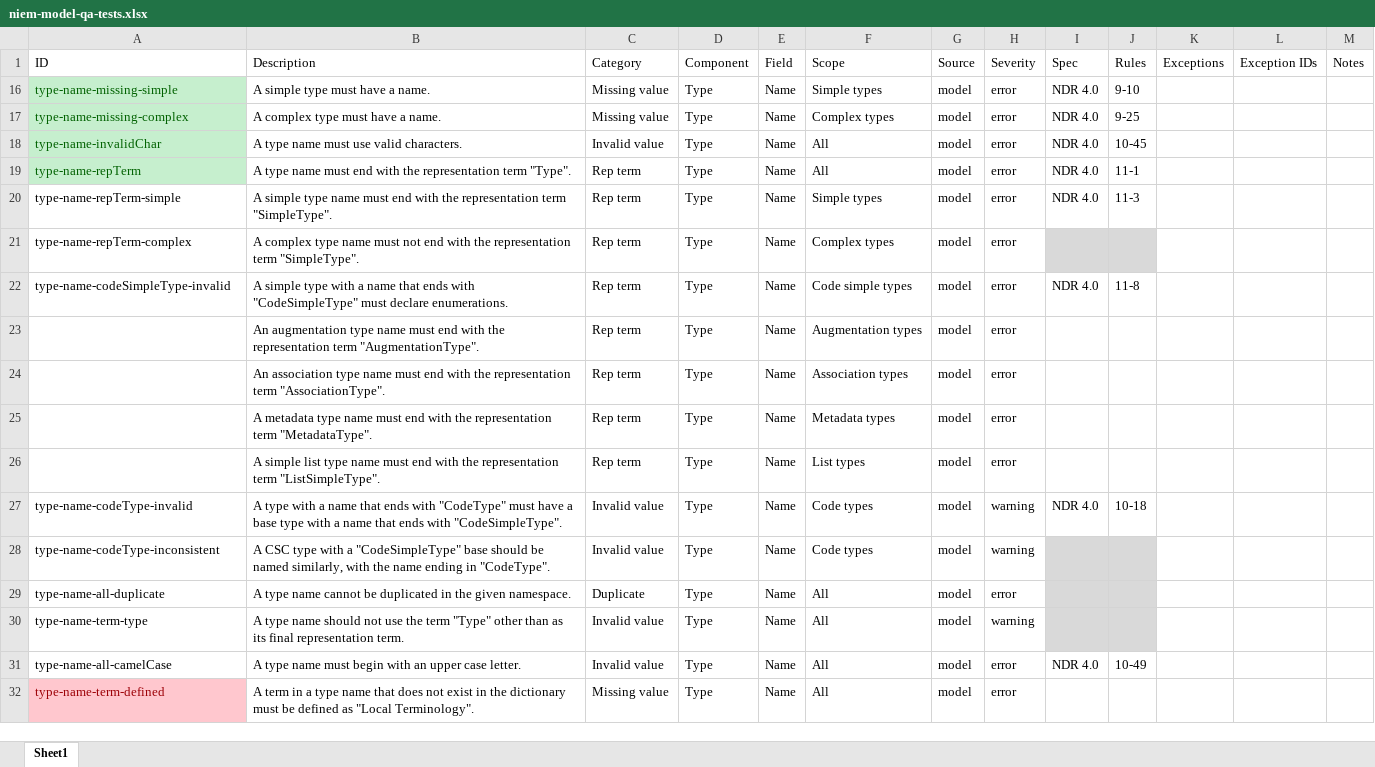
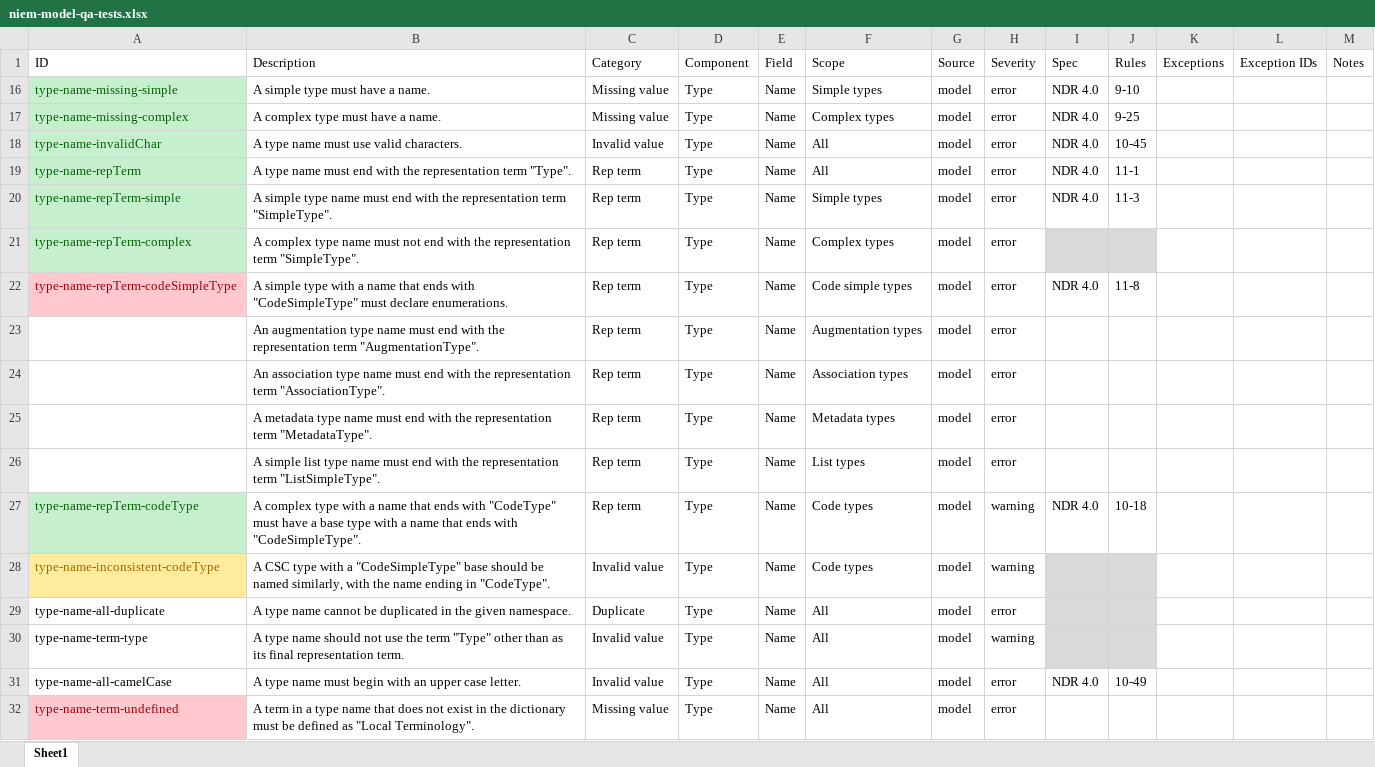
Before and after one commit to cdmgtri/niem-model-qa, an Excel workbook: niem-model-qa-tests.xlsx, sheet Sheet1, drawn as a sheet; values as stored, in another font and other column widths than the file's, no borders; conditional formats and table styles not drawn; the diff names each change by its address in the sheet, - before the commit and + after, or states it on an @@ line.

Commit message:
Started refactoring type tests and test suite

```diff
--- a/niem-model-qa-tests.xlsx (sheet Sheet1)
+++ b/niem-model-qa-tests.xlsx (sheet Sheet1)
@@ A20:A21 fill: none → #C6EFCE, text colour: black → #006100 @@
-A22 (ID): type-name-codeSimpleType-invalid
+A22 (ID): type-name-repTerm-codeSimpleType
@@ A22 fill: none → #FFC7CE, text colour: black → #9C0006 @@
-A27 (ID): type-name-codeType-invalid
+A27 (ID): type-name-repTerm-codeType
@@ A27 fill: none → #C6EFCE, text colour: black → #006100 @@
-B27 (Description): A type with…
+B27 (Description): A complex type with…
-C27 (Category): Invalid value
+C27 (Category): Rep term
-A28 (ID): type-name-codeType-inconsistent
+A28 (ID): type-name-inconsistent-codeType
@@ A28 fill: none → #FFEB9C, text colour: black → #9C6500 @@
-A32 (ID): type-name-term-defined
+A32 (ID): type-name-term-undefined
```
Also changed, not shown: 13 other files.
